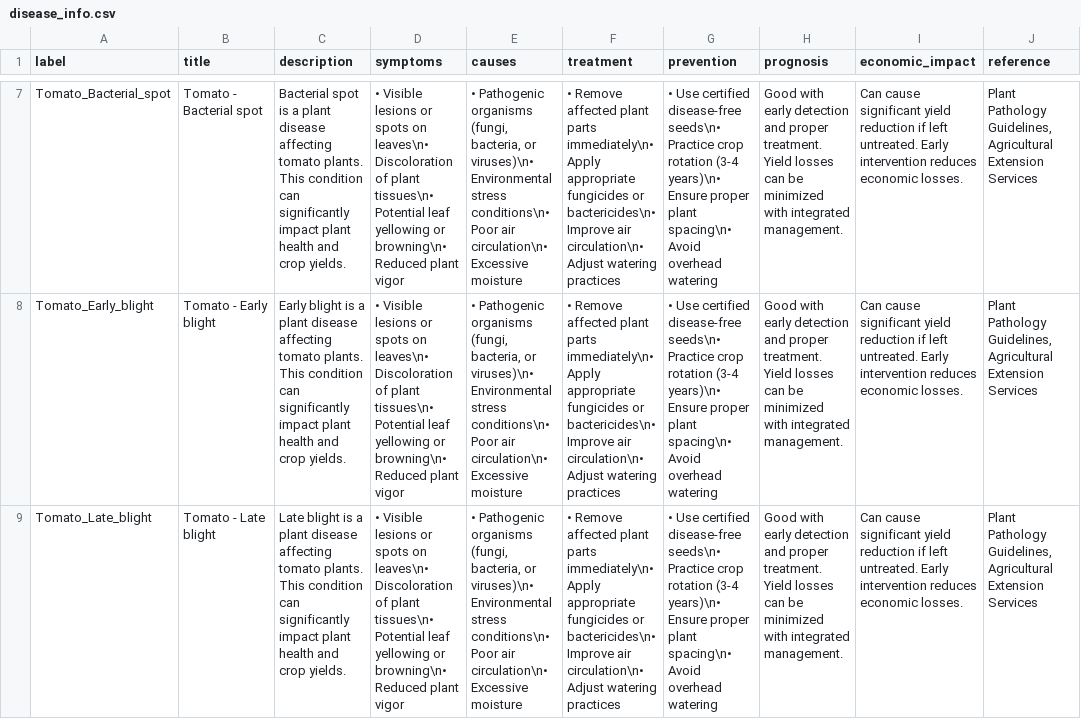
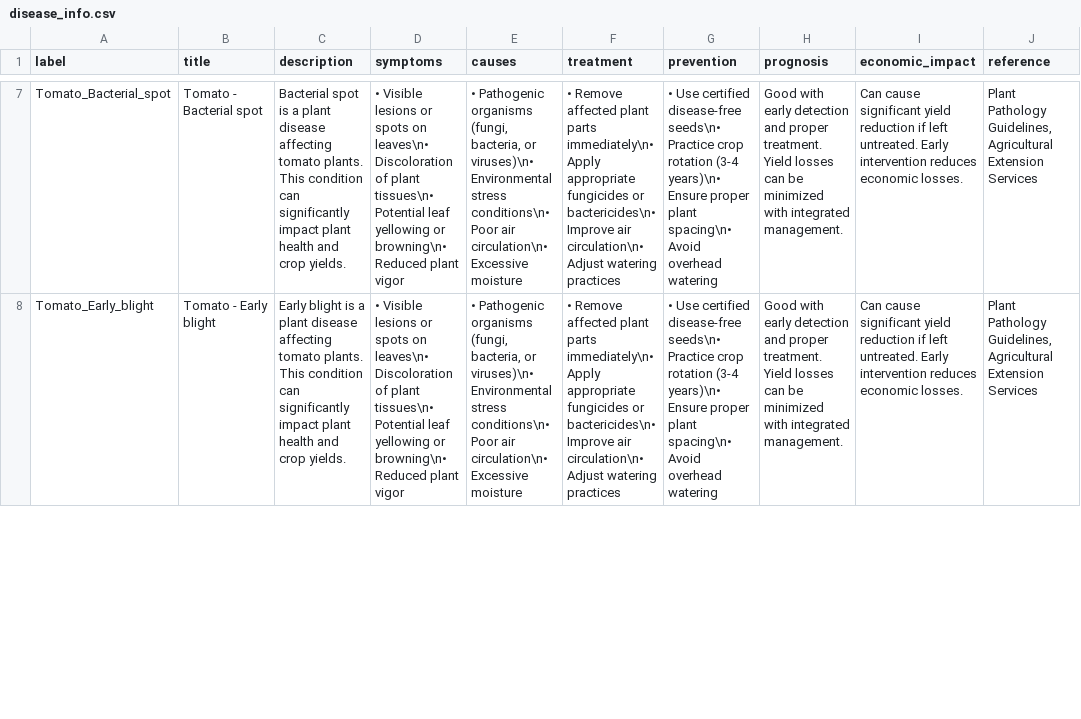
Before and after one commit to INFINITY1506/crop-disease-detector, a CSV file: models/disease_info.csv, drawn as a sheet; only a part is shown, gaps mark what is left out; removed rows and columns are numbered as before the commit, all else as after; the diff covers the shown part only; the diff names each change by its address in the sheet, - before the commit and + after, or states it on an @@ line.

Commit message:
Fix disease info: Add detailed Tomato Late Blight information with correct naming

```diff
--- a/models/disease_info.csv
+++ b/models/disease_info.csv
-row 9: Tomato_Late_blight | Tomato - Late blight | Late blight is a plant disease affecting tomato plants. This condition can significantly impact plant health and crop yields. | • Visible lesions or spots on leaves\n• Discoloration of plant tissues\n• Potential leaf yellowing or browning\n• Reduced plant vigor | • Pathogenic organisms (fungi, bacteria, or viruses)\n• Environmental stress conditions\n• Poor air circulation\n• Excessive moisture | • Remove affected plant parts immediately\n• Apply appropriate fungicides or bactericides\n• Improve air circulation\n• Adjust watering practices | • Use certified disease-free seeds\n• Practice crop rotation (3-4 years)\n• Ensure proper plant spacing\n• Avoid overhead watering | Good with early detection and proper treatment. Yield losses can be minimized with integrated management. | Can cause significant yield reduction if left untreated. Early intervention reduces economic losses. | Plant Pathology Guidelines, Agricultural Extension Services
```
Also changed, not shown: 1 added row elsewhere in this file.
